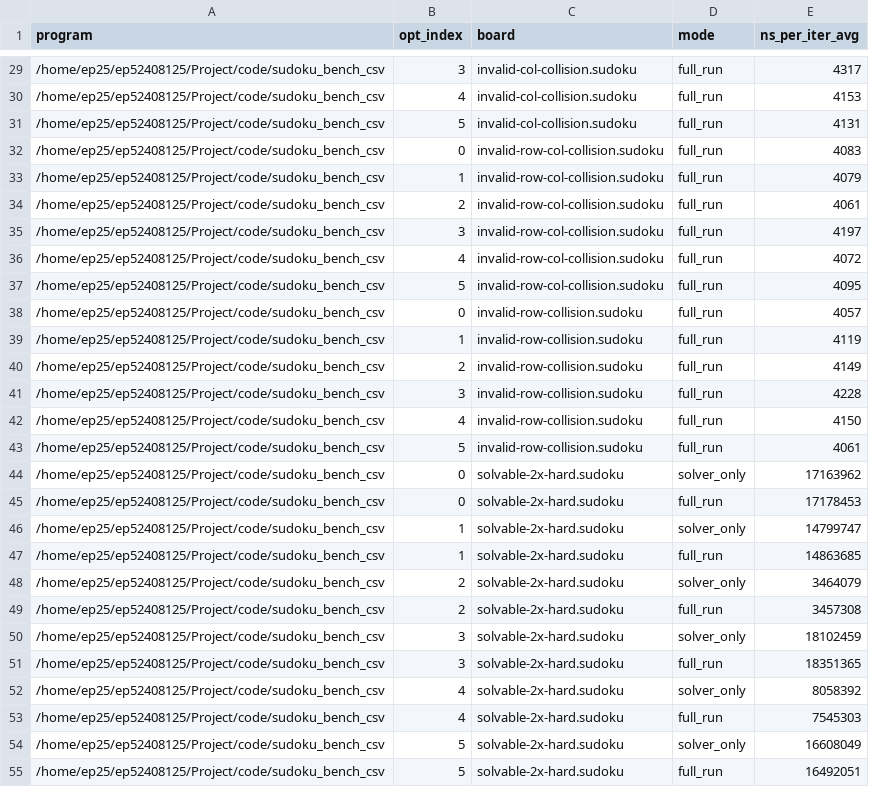
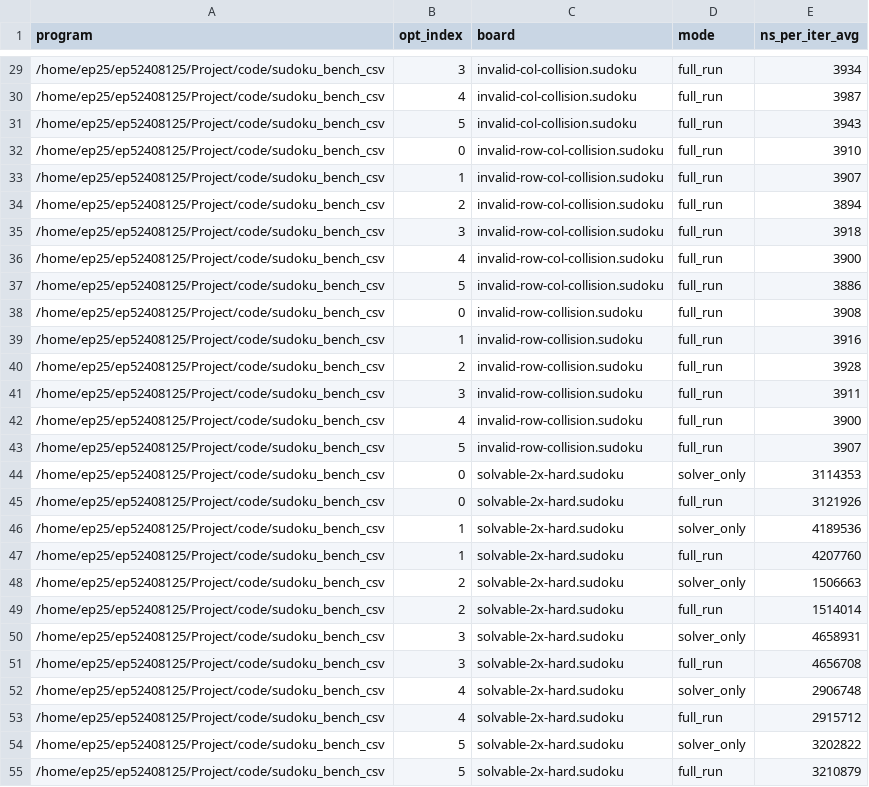
Before and after one commit to GeistInDerSH/efficient-programs-pr-2025w, a CSV file: C/CSV Files/benchmark_results_c.csv, drawn as a sheet; only a part is shown, gaps mark what is left out; the diff covers the shown part only.

```diff
--- a/C/CSV Files/benchmark_results_c.csv
+++ b/C/CSV Files/benchmark_results_c.csv
@@ -29,27 +29,27 @@ program,opt_index,board,mode,ns_per_iter_avg
-/home/ep25/ep52408125/Project/code/sudoku_bench_csv,3,invalid-col-collision.sudoku,full_run,4317
-/home/ep25/ep52408125/Project/code/sudoku_bench_csv,4,invalid-col-collision.sudoku,full_run,4153
-/home/ep25/ep52408125/Project/code/sudoku_bench_csv,5,invalid-col-collision.sudoku,full_run,4131
-/home/ep25/ep52408125/Project/code/sudoku_bench_csv,0,invalid-row-col-collision.sudoku,full_run,4083
-/home/ep25/ep52408125/Project/code/sudoku_bench_csv,1,invalid-row-col-collision.sudoku,full_run,4079
-/home/ep25/ep52408125/Project/code/sudoku_bench_csv,2,invalid-row-col-collision.sudoku,full_run,4061
-/home/ep25/ep52408125/Project/code/sudoku_bench_csv,3,invalid-row-col-collision.sudoku,full_run,4197
-/home/ep25/ep52408125/Project/code/sudoku_bench_csv,4,invalid-row-col-collision.sudoku,full_run,4072
-/home/ep25/ep52408125/Project/code/sudoku_bench_csv,5,invalid-row-col-collision.sudoku,full_run,4095
-/home/ep25/ep52408125/Project/code/sudoku_bench_csv,0,invalid-row-collision.sudoku,full_run,4057
-/home/ep25/ep52408125/Project/code/sudoku_bench_csv,1,invalid-row-collision.sudoku,full_run,4119
-/home/ep25/ep52408125/Project/code/sudoku_bench_csv,2,invalid-row-collision.sudoku,full_run,4149
-/home/ep25/ep52408125/Project/code/sudoku_bench_csv,3,invalid-row-collision.sudoku,full_run,4228
-/home/ep25/ep52408125/Project/code/sudoku_bench_csv,4,invalid-row-collision.sudoku,full_run,4150
-/home/ep25/ep52408125/Project/code/sudoku_bench_csv,5,invalid-row-collision.sudoku,full_run,4061
-/home/ep25/ep52408125/Project/code/sudoku_bench_csv,0,solvable-2x-hard.sudoku,solver_only,17163962
-/home/ep25/ep52408125/Project/code/sudoku_bench_csv,0,solvable-2x-hard.sudoku,full_run,17178453
-/home/ep25/ep52408125/Project/code/sudoku_bench_csv,1,solvable-2x-hard.sudoku,solver_only,14799747
-/home/ep25/ep52408125/Project/code/sudoku_bench_csv,1,solvable-2x-hard.sudoku,full_run,14863685
-/home/ep25/ep52408125/Project/code/sudoku_bench_csv,2,solvable-2x-hard.sudoku,solver_only,3464079
-/home/ep25/ep52408125/Project/code/sudoku_bench_csv,2,solvable-2x-hard.sudoku,full_run,3457308
-/home/ep25/ep52408125/Project/code/sudoku_bench_csv,3,solvable-2x-hard.sudoku,solver_only,18102459
-/home/ep25/ep52408125/Project/code/sudoku_bench_csv,3,solvable-2x-hard.sudoku,full_run,18351365
-/home/ep25/ep52408125/Project/code/sudoku_bench_csv,4,solvable-2x-hard.sudoku,solver_only,8058392
-/home/ep25/ep52408125/Project/code/sudoku_bench_csv,4,solvable-2x-hard.sudoku,full_run,7545303
-/home/ep25/ep52408125/Project/code/sudoku_bench_csv,5,solvable-2x-hard.sudoku,solver_only,16608049
-/home/ep25/ep52408125/Project/code/sudoku_bench_csv,5,solvable-2x-hard.sudoku,full_run,16492051
+/home/ep25/ep52408125/Project/code/sudoku_bench_csv,3,invalid-col-collision.sudoku,full_run,3934
+/home/ep25/ep52408125/Project/code/sudoku_bench_csv,4,invalid-col-collision.sudoku,full_run,3987
+/home/ep25/ep52408125/Project/code/sudoku_bench_csv,5,invalid-col-collision.sudoku,full_run,3943
+/home/ep25/ep52408125/Project/code/sudoku_bench_csv,0,invalid-row-col-collision.sudoku,full_run,3910
+/home/ep25/ep52408125/Project/code/sudoku_bench_csv,1,invalid-row-col-collision.sudoku,full_run,3907
+/home/ep25/ep52408125/Project/code/sudoku_bench_csv,2,invalid-row-col-collision.sudoku,full_run,3894
+/home/ep25/ep52408125/Project/code/sudoku_bench_csv,3,invalid-row-col-collision.sudoku,full_run,3918
+/home/ep25/ep52408125/Project/code/sudoku_bench_csv,4,invalid-row-col-collision.sudoku,full_run,3900
+/home/ep25/ep52408125/Project/code/sudoku_bench_csv,5,invalid-row-col-collision.sudoku,full_run,3886
+/home/ep25/ep52408125/Project/code/sudoku_bench_csv,0,invalid-row-collision.sudoku,full_run,3908
+/home/ep25/ep52408125/Project/code/sudoku_bench_csv,1,invalid-row-collision.sudoku,full_run,3916
+/home/ep25/ep52408125/Project/code/sudoku_bench_csv,2,invalid-row-collision.sudoku,full_run,3928
+/home/ep25/ep52408125/Project/code/sudoku_bench_csv,3,invalid-row-collision.sudoku,full_run,3911
+/home/ep25/ep52408125/Project/code/sudoku_bench_csv,4,invalid-row-collision.sudoku,full_run,3900
+/home/ep25/ep52408125/Project/code/sudoku_bench_csv,5,invalid-row-collision.sudoku,full_run,3907
+/home/ep25/ep52408125/Project/code/sudoku_bench_csv,0,solvable-2x-hard.sudoku,solver_only,3114353
+/home/ep25/ep52408125/Project/code/sudoku_bench_csv,0,solvable-2x-hard.sudoku,full_run,3121926
+/home/ep25/ep52408125/Project/code/sudoku_bench_csv,1,solvable-2x-hard.sudoku,solver_only,4189536
+/home/ep25/ep52408125/Project/code/sudoku_bench_csv,1,solvable-2x-hard.sudoku,full_run,4207760
+/home/ep25/ep52408125/Project/code/sudoku_bench_csv,2,solvable-2x-hard.sudoku,solver_only,1506663
+/home/ep25/ep52408125/Project/code/sudoku_bench_csv,2,solvable-2x-hard.sudoku,full_run,1514014
+/home/ep25/ep52408125/Project/code/sudoku_bench_csv,3,solvable-2x-hard.sudoku,solver_only,4658931
+/home/ep25/ep52408125/Project/code/sudoku_bench_csv,3,solvable-2x-hard.sudoku,full_run,4656708
+/home/ep25/ep52408125/Project/code/sudoku_bench_csv,4,solvable-2x-hard.sudoku,solver_only,2906748
+/home/ep25/ep52408125/Project/code/sudoku_bench_csv,4,solvable-2x-hard.sudoku,full_run,2915712
+/home/ep25/ep52408125/Project/code/sudoku_bench_csv,5,solvable-2x-hard.sudoku,solver_only,3202822
+/home/ep25/ep52408125/Project/code/sudoku_bench_csv,5,solvable-2x-hard.sudoku,full_run,3210879
```
Also changed, not shown: 106 edited cells elsewhere in this file, C/CSV Files/benchmark_results.csv, 11 other files.
